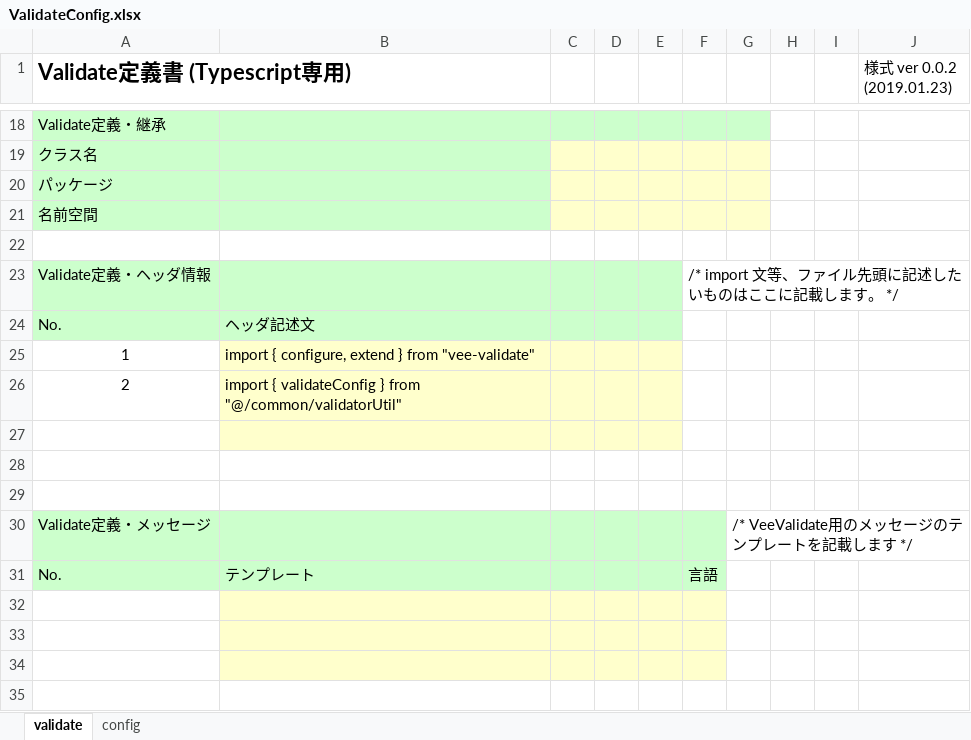
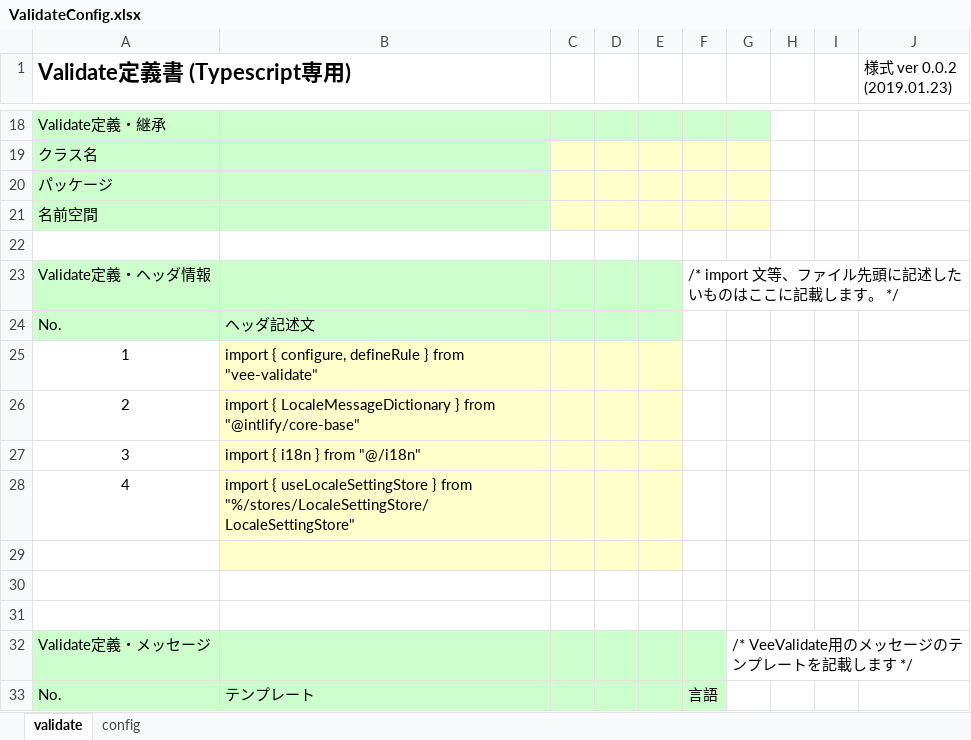
Before and after one commit to uedaueo/blancoVeeValidate, an Excel workbook: meta/validators/ValidateConfig.xlsx, sheet validate, drawn as a sheet; only a part is shown, gaps mark what is left out; the shorter side is filled out with more unchanged rows; values as stored, in another font and other column widths than the file's, no borders; the diff names each change by its address in the sheet, - before the commit and + after, or states it on an @@ line.

```diff
--- a/meta/validators/ValidateConfig.xlsx (sheet validate)
+++ b/meta/validators/ValidateConfig.xlsx (sheet validate)
-B25: …{ configure, extend } from…
+B25: …{ configure, defineRule } from…
-B26: import { validateConfig } from "@/common/validatorUtil"
+B26: import { LocaleMessageDictionary } from "@intlify/core-base"
+row 27: 3 | import { i18n } from "@/i18n"
+row 28: 4 | import { useLocaleSettingStore } from "%/stores/LocaleSettingStore/LocaleSettingStore"
```
Also changed, not shown: formulas that keep their value, meta/program/BlancoVeeValidateResourceBundle.xlsx, 6 other files.
